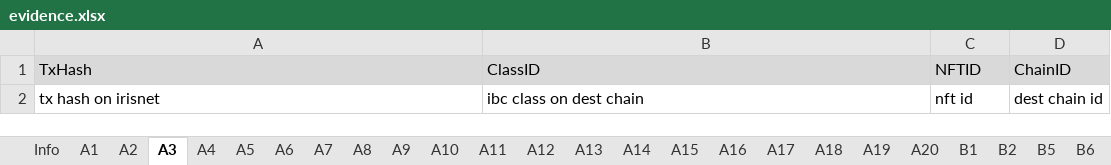
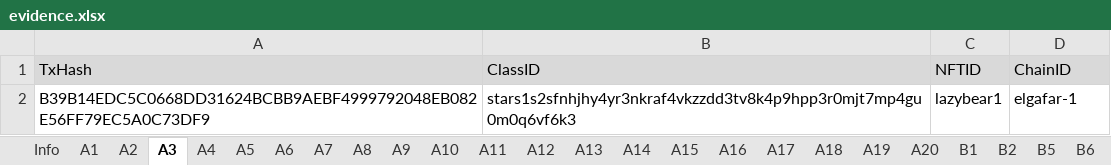
Before and after one commit to game-of-nfts/gon-evidence, an Excel workbook: alison68/evidence.xlsx, sheet A3, drawn as a sheet; values as stored, in another font and other column widths than the file's, no borders; removed rows and columns are numbered as before the commit, all else as after; the diff names each change by its address in the sheet, - before the commit and + after, or states it on an @@ line.

```diff
--- a/alison68/evidence.xlsx (sheet A3)
+++ b/alison68/evidence.xlsx (sheet A3)
-row 2: tx hash on irisnet | ibc class on dest chain | nft id | dest chain id
+row 2: B39B14EDC5C0668DD31624BCBB9AEBF4999792048EB082E56FF79EC5A0C73DF9 | stars1s2sfnhjhy4yr3nkraf4vkzzdd3tv8k4p9hpp3r0mjt7mp4gu0m0q6vf6k3 | lazybear1 | elgafar-1
```
Also changed, not shown: sheet A19, sheet A20, sheet A13, sheet A14, sheet A16, sheet A17, 13 more sheets.
